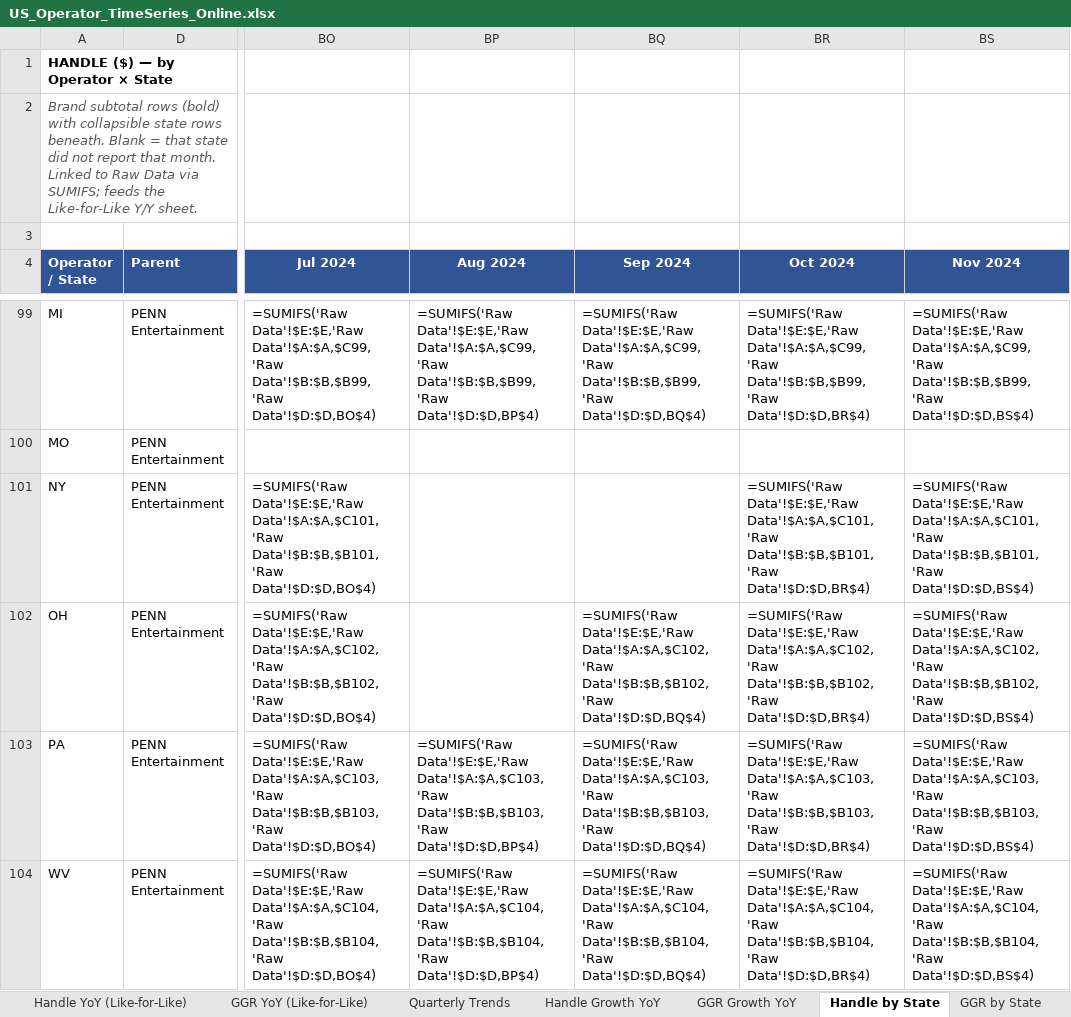
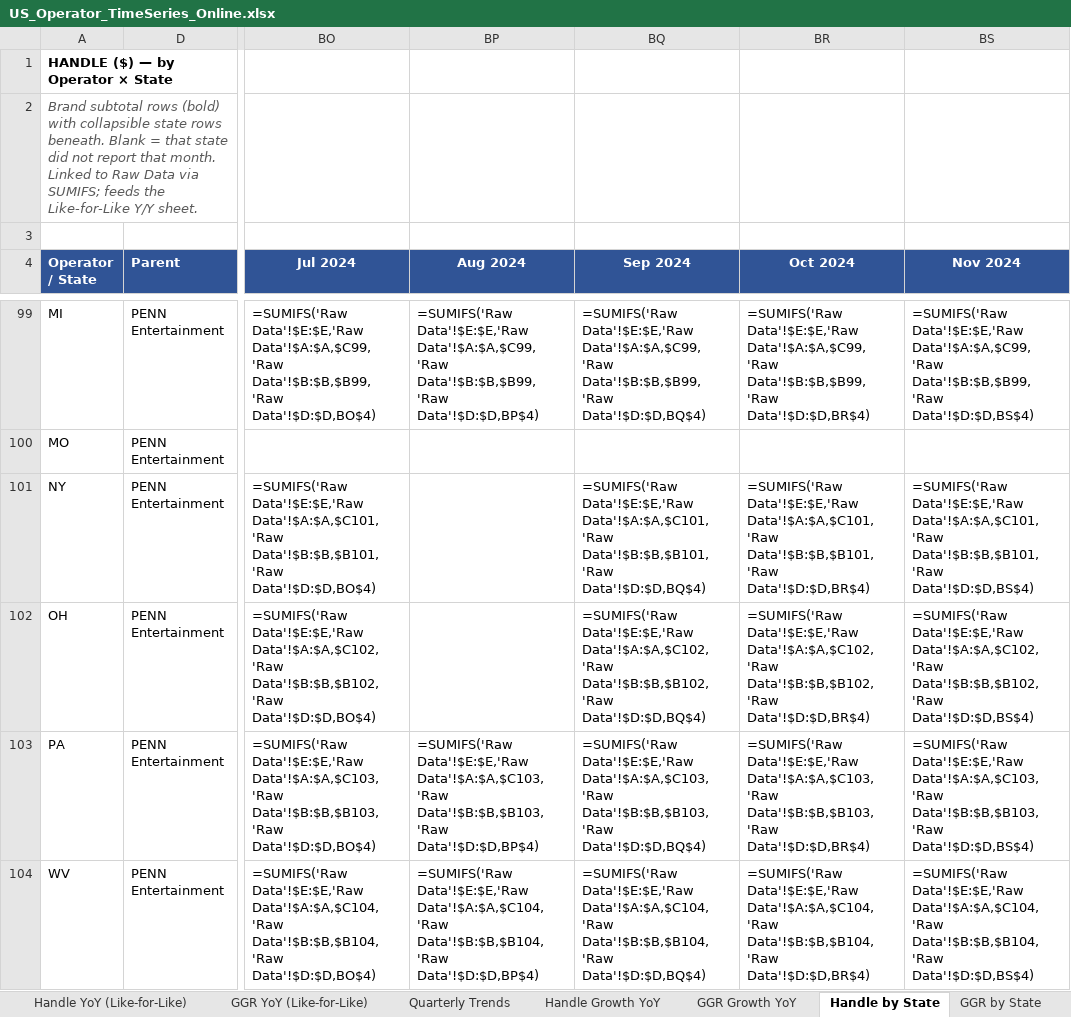
Before and after one commit to WaffleMoff/Sptdata, an Excel workbook: US_Operator_TimeSeries_Online.xlsx, sheet Handle by State, drawn as a sheet; only a part is shown, gaps mark what is left out; values as stored, in another font and other column widths than the file's, no borders; formulas without a stored value are shown as written; the diff names each change by its address in the sheet, - before the commit and + after, or states it on an @@ line.

```diff
--- a/US_Operator_TimeSeries_Online.xlsx (sheet Handle by State)
+++ b/US_Operator_TimeSeries_Online.xlsx (sheet Handle by State)
-BQ101 (Sep 2024): (empty)
+BQ101 (Sep 2024): =SUMIFS('Raw Data'!$E:$E,'Raw Data'!$A:$A,$C101,'Raw Data'!$B:$B,$B101,'Raw Data'!$D:$D,BQ$4)
```
Also changed, not shown: sheet Raw Data, sheet GGR by State.
